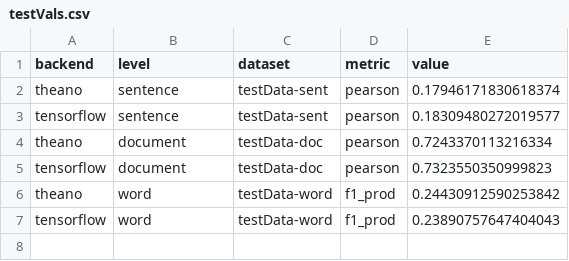
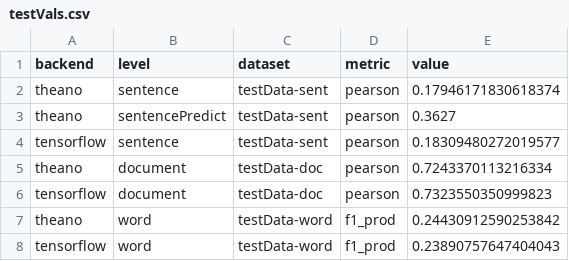
Before and after one commit to RSE-Sheffield/nmt-keras, a CSV file: utils/testVals.csv, drawn as a sheet; the diff names each change by its address in the sheet, - before the commit and + after, or states it on an @@ line.

Commit message:
add sentence level predict test

```diff
--- a/utils/testVals.csv
+++ b/utils/testVals.csv
+row 3: theano | sentencePredict | testData-sent | pearson | 0.3627
```
Also changed, not shown: 2 other files.
